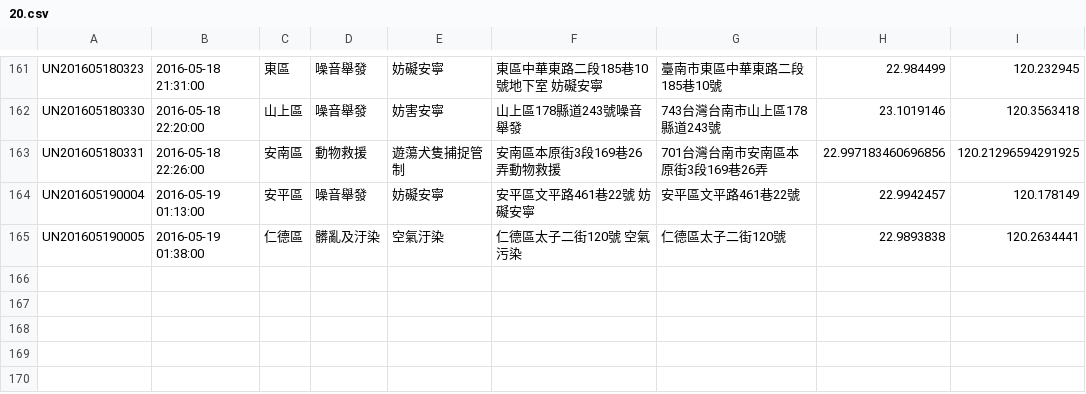
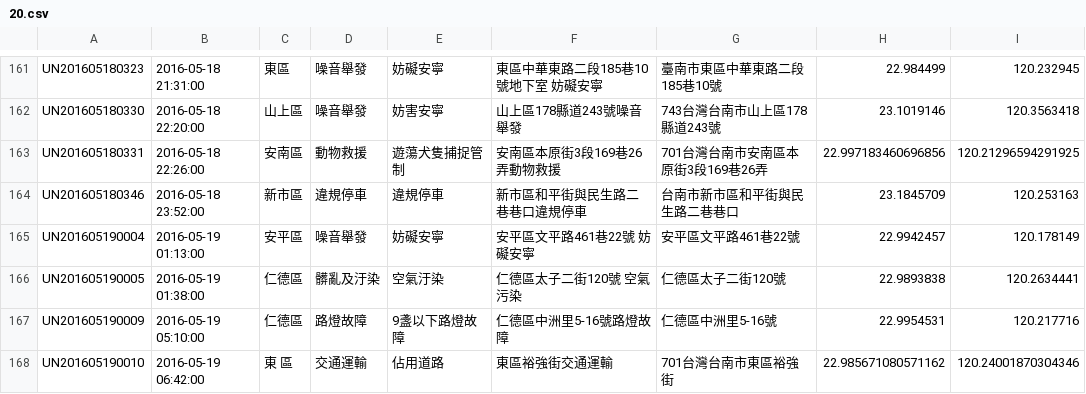
Before and after one commit to kiang/tainan_1999_map, a CSV file: data/2016/20.csv, drawn as a sheet; only a part is shown, gaps mark what is left out.

```diff
--- a/data/2016/20.csv
+++ b/data/2016/20.csv
@@ -163,3 +163,6 @@ UN201605180330,"2016-05-18 22:20:00",山上區,噪音舉發,妨害安寧,山上
 UN201605180331,"2016-05-18 22:26:00",安南區,動物救援,遊蕩犬隻捕捉管制,安南區本原街3段169巷26弄動物救援,701台灣台南市安南區本原街3段169巷26弄,22.997183460696856,120.21296594291925
+UN201605180346,"2016-05-18 23:52:00",新市區,違規停車,違規停車,新市區和平街與民生路二巷巷口違規停車,台南市新市區和平街與民生路二巷巷口,23.1845709,120.253163
 UN201605190004,"2016-05-19 01:13:00",安平區,噪音舉發,妨礙安寧,"安平區文平路461巷22號   妨礙安寧",安平區文平路461巷22號,22.9942457,120.178149
 UN201605190005,"2016-05-19 01:38:00",仁德區,髒亂及汙染,空氣汙染,"仁德區太子二街120號  空氣污染",仁德區太子二街120號,22.9893838,120.2634441
+UN201605190009,"2016-05-19 05:10:00",仁德區,路燈故障,9盞以下路燈故障,仁德區中洲里5-16號路燈故障,仁德區中洲里5-16號,22.9954531,120.217716
+UN201605190010,"2016-05-19 06:42:00","東 區",交通運輸,佔用道路,東區裕強街交通運輸,701台灣台南市東區裕強街,22.985671080571162,120.24001870304346
```
Also changed, not shown: 1 other file.
